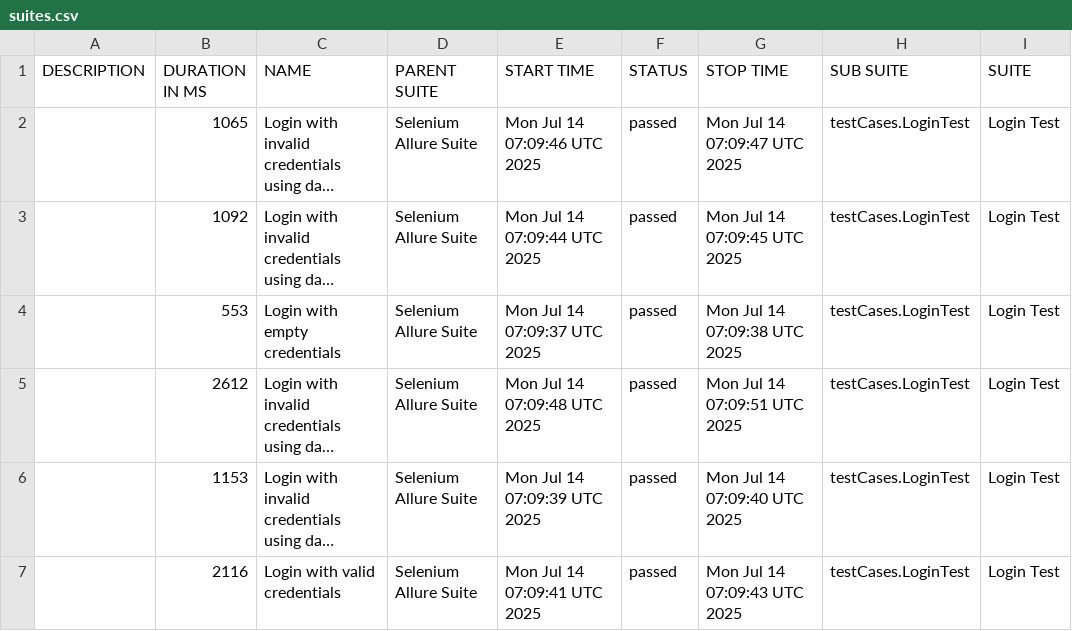
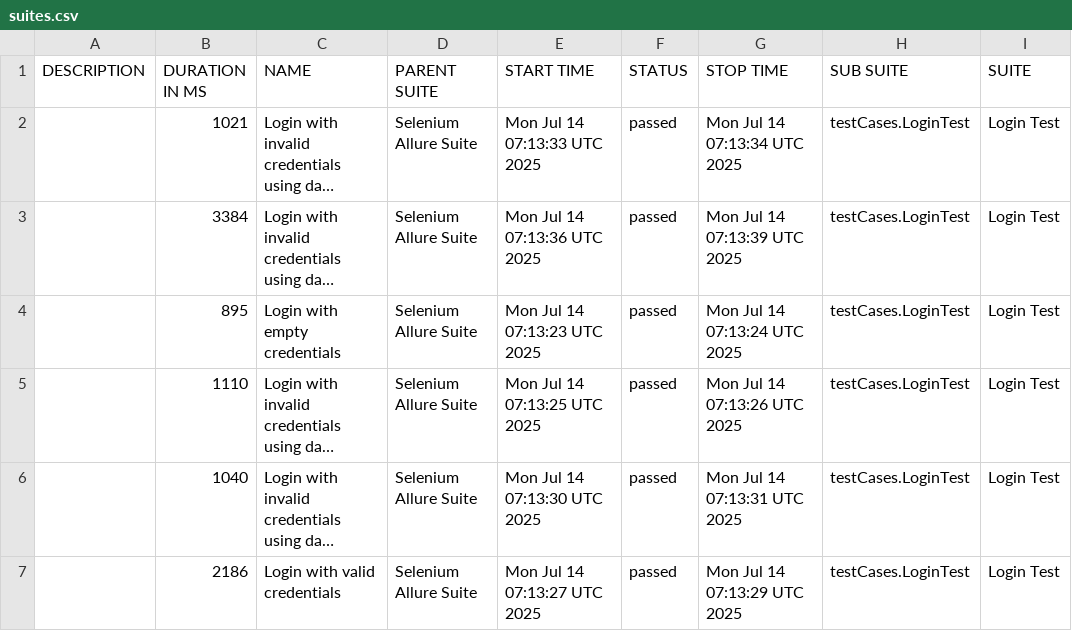
Before and after one commit to HarshalThitame/OrangeHrmAllure, a CSV file: data/suites.csv, drawn as a sheet; only a part is shown; long unchanged cells end in …; the diff names each change by its address in the sheet, - before the commit and + after, or states it on an @@ line.

```diff
--- a/data/suites.csv
+++ b/data/suites.csv
-B2 (DURATION IN MS): 1065
+B2 (DURATION IN MS): 1021
-E2 (START TIME): Mon Jul 14 07:09:46 UTC 2025
+E2 (START TIME): Mon Jul 14 07:13:33 UTC 2025
-G2 (STOP TIME): Mon Jul 14 07:09:47 UTC 2025
+G2 (STOP TIME): Mon Jul 14 07:13:34 UTC 2025
-B3 (DURATION IN MS): 1092
+B3 (DURATION IN MS): 3384
-E3 (START TIME): Mon Jul 14 07:09:44 UTC 2025
+E3 (START TIME): Mon Jul 14 07:13:36 UTC 2025
-G3 (STOP TIME): Mon Jul 14 07:09:45 UTC 2025
+G3 (STOP TIME): Mon Jul 14 07:13:39 UTC 2025
-B4 (DURATION IN MS): 553
+B4 (DURATION IN MS): 895
-E4 (START TIME): Mon Jul 14 07:09:37 UTC 2025
+E4 (START TIME): Mon Jul 14 07:13:23 UTC 2025
-G4 (STOP TIME): Mon Jul 14 07:09:38 UTC 2025
+G4 (STOP TIME): Mon Jul 14 07:13:24 UTC 2025
-B5 (DURATION IN MS): 2612
+B5 (DURATION IN MS): 1110
-E5 (START TIME): Mon Jul 14 07:09:48 UTC 2025
+E5 (START TIME): Mon Jul 14 07:13:25 UTC 2025
-G5 (STOP TIME): Mon Jul 14 07:09:51 UTC 2025
+G5 (STOP TIME): Mon Jul 14 07:13:26 UTC 2025
-B6 (DURATION IN MS): 1153
+B6 (DURATION IN MS): 1040
-E6 (START TIME): Mon Jul 14 07:09:39 UTC 2025
+E6 (START TIME): Mon Jul 14 07:13:30 UTC 2025
-G6 (STOP TIME): Mon Jul 14 07:09:40 UTC 2025
+G6 (STOP TIME): Mon Jul 14 07:13:31 UTC 2025
-B7 (DURATION IN MS): 2116
+B7 (DURATION IN MS): 2186
-E7 (START TIME): Mon Jul 14 07:09:41 UTC 2025
+E7 (START TIME): Mon Jul 14 07:13:27 UTC 2025
-G7 (STOP TIME): Mon Jul 14 07:09:43 UTC 2025
+G7 (STOP TIME): Mon Jul 14 07:13:29 UTC 2025
```
Also changed, not shown: 26 other files.
